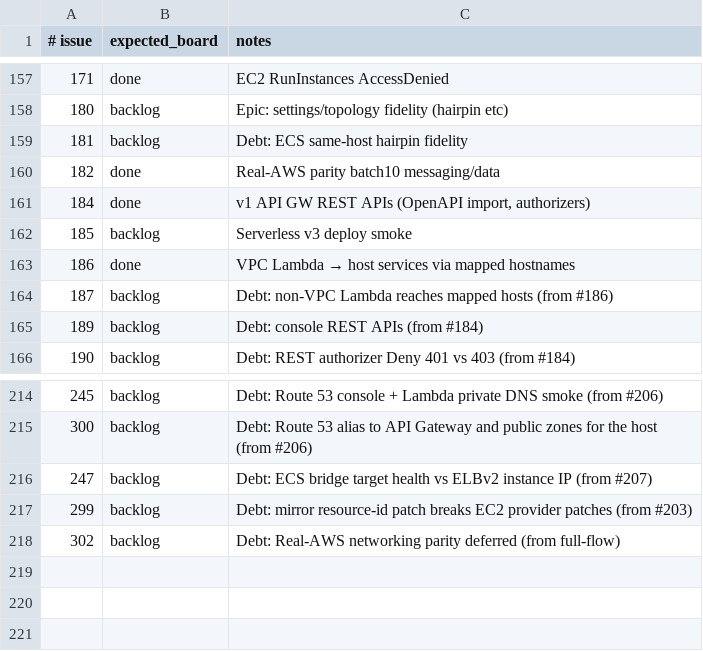
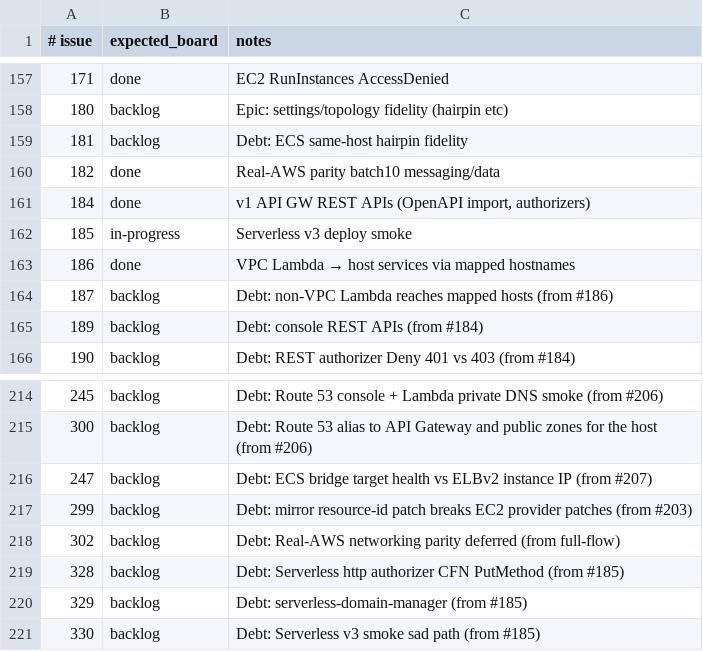
Before and after one commit to kgz/stackwrangler, a TSV file: bin/board-tracker.tsv, drawn as a sheet; only a part is shown, gaps mark what is left out.

Commit message:
Add Serverless v3 REST fixture and local deploy smoke.

```diff
--- a/bin/board-tracker.tsv
+++ b/bin/board-tracker.tsv
@@ -161,3 +161,3 @@
 184	done	v1 API GW REST APIs (OpenAPI import, authorizers)
-185	backlog	Serverless v3 deploy smoke
+185	in-progress	Serverless v3 deploy smoke
 186	done	VPC Lambda → host services via mapped hostnames
@@ -218 +218,4 @@
 302	backlog	Debt: Real-AWS networking parity deferred (from full-flow)
+328	backlog	Debt: Serverless http authorizer CFN PutMethod (from #185)
+329	backlog	Debt: serverless-domain-manager (from #185)
+330	backlog	Debt: Serverless v3 smoke sad path (from #185)
```
Also changed, not shown: 18 other files.
